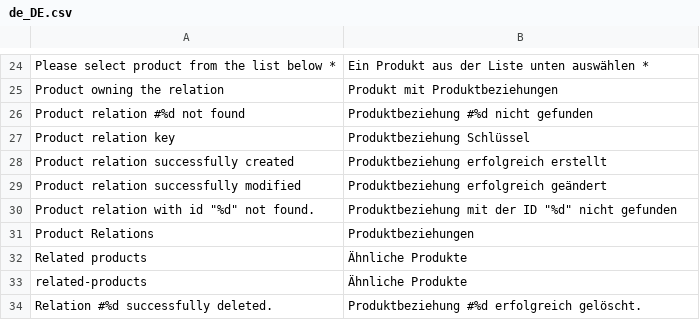
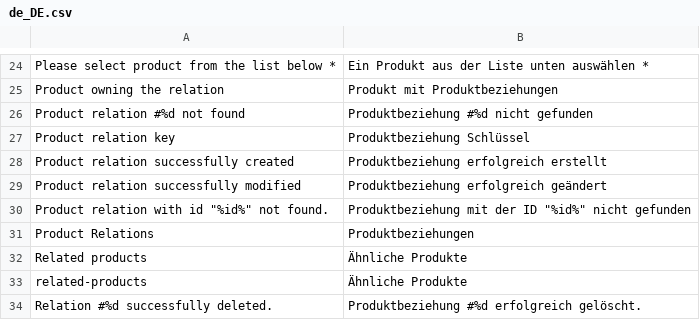
Before and after one commit to spryker/product-relation-gui, a CSV file: data/translation/Zed/de_DE.csv, drawn as a sheet; only a part is shown, gaps mark what is left out; the diff names each change by its address in the sheet, - before the commit and + after, or states it on an @@ line.

```diff
--- a/data/translation/Zed/de_DE.csv
+++ b/data/translation/Zed/de_DE.csv
-A30: Product relation with id "%d" not found.
+A30: Product relation with id "%id%" not found.
-B30: …der ID "%d" nicht gefunden
+B30: …der ID "%id%" nicht gefunden
```
Also changed, not shown: data/translation/Zed/en_US.csv.
